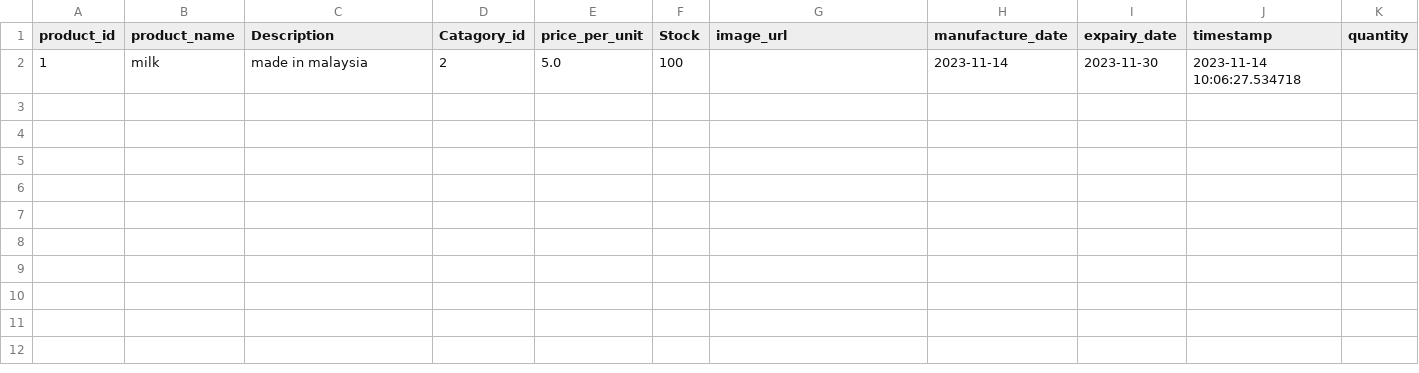
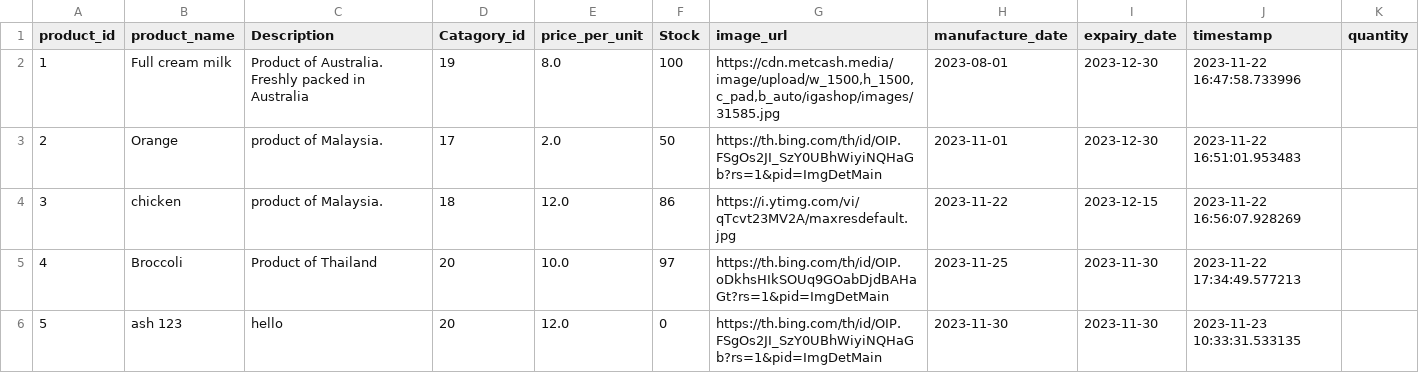
Before and after one commit to Ashifa1989/mad2_project, a CSV file: static/product_data.csv, drawn as a sheet.

```diff
--- a/static/product_data.csv
+++ b/static/product_data.csv
@@ -1,2 +1,6 @@
 product_id,product_name,Description,Catagory_id,price_per_unit,Stock,image_url,manufacture_date,expairy_date,timestamp,quantity
-1,milk,made in malaysia,2,5.0,100,,2023-11-14,2023-11-30,2023-11-14 10:06:27.534718,
+1,Full cream milk,Product of Australia. Freshly packed in Australia,19,8.0,100,"https://cdn.metcash.media/image/upload/w_1500,h_1500,c_pad,b_auto/igashop/images/31585.jpg",2023-08-01,2023-12-30,2023-11-22 16:47:58.733996,
+2,Orange,product of Malaysia. ,17,2.0,50,https://th.bing.com/th/id/OIP.FSgOs2JI_SzY0UBhWiyiNQHaGb?rs=1&pid=ImgDetMain,2023-11-01,2023-12-30,2023-11-22 16:51:01.953483,
+3,chicken,product of Malaysia. ,18,12.0,86,https://i.ytimg.com/vi/qTcvt23MV2A/maxresdefault.jpg,2023-11-22,2023-12-15,2023-11-22 16:56:07.928269,
+4,Broccoli,Product of Thailand,20,10.0,97,https://th.bing.com/th/id/OIP.oDkhsHIkSOUq9GOabDjdBAHaGt?rs=1&pid=ImgDetMain,2023-11-25,2023-11-30,2023-11-22 17:34:49.577213,
+5,ash 123,hello,20,12.0,0,https://th.bing.com/th/id/OIP.FSgOs2JI_SzY0UBhWiyiNQHaGb?rs=1&pid=ImgDetMain,2023-11-30,2023-11-30,2023-11-23 10:33:31.533135,
```
Also changed, not shown: 30 other files.
